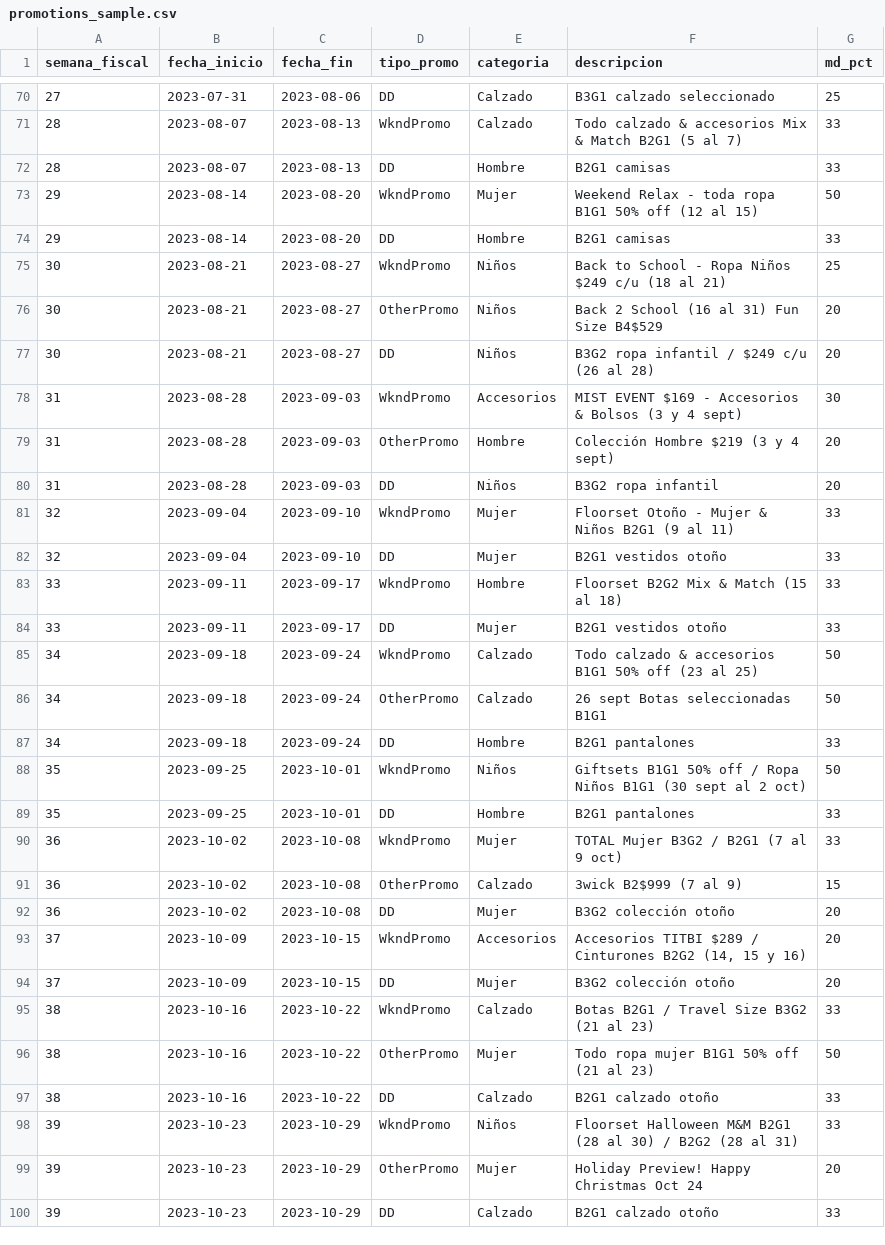
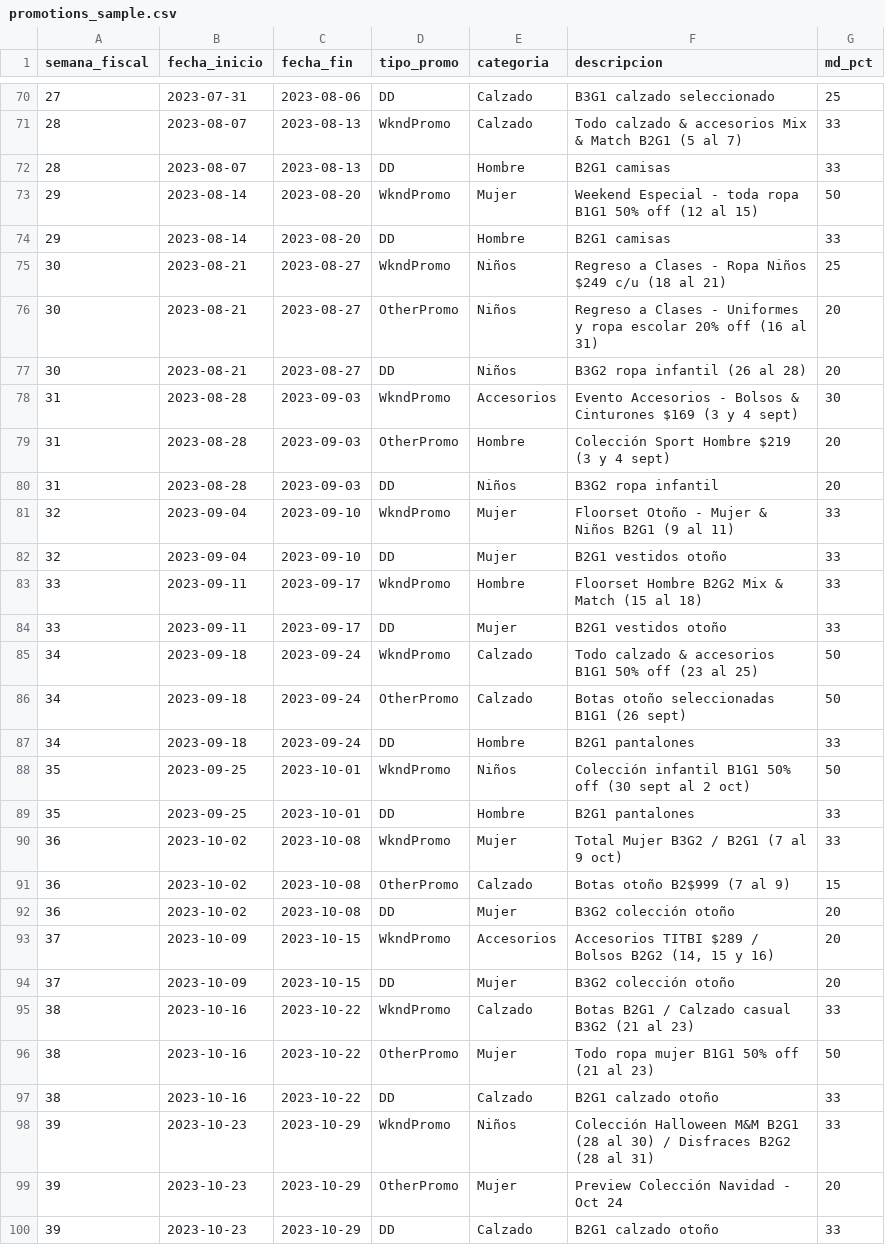
Before and after one commit to IkerAb/SmartSheets, a CSV file: project/data/sample/promotions_sample.csv, drawn as a sheet; only a part is shown, gaps mark what is left out; the diff covers the shown part only.

Commit message:
fix: clean promotions calendar — fashion store only

```diff
--- a/project/data/sample/promotions_sample.csv
+++ b/project/data/sample/promotions_sample.csv
@@ -72,9 +72,9 @@ semana_fiscal,fecha_inicio,fecha_fin,tipo_promo,categoria,descripcion,md_pct
 28,2023-08-07,2023-08-13,DD,Hombre,B2G1 camisas,33
-29,2023-08-14,2023-08-20,WkndPromo,Mujer,Weekend Relax - toda ropa B1G1 50% off (12 al 15),50
+29,2023-08-14,2023-08-20,WkndPromo,Mujer,Weekend Especial - toda ropa B1G1 50% off (12 al 15),50
 29,2023-08-14,2023-08-20,DD,Hombre,B2G1 camisas,33
-30,2023-08-21,2023-08-27,WkndPromo,Niños,Back to School - Ropa Niños $249 c/u (18 al 21),25
-30,2023-08-21,2023-08-27,OtherPromo,Niños,Back 2 School (16 al 31) Fun Size B4$529,20
-30,2023-08-21,2023-08-27,DD,Niños,B3G2 ropa infantil / $249 c/u (26 al 28),20
-31,2023-08-28,2023-09-03,WkndPromo,Accesorios,MIST EVENT $169 - Accesorios & Bolsos (3 y 4 sept),30
-31,2023-08-28,2023-09-03,OtherPromo,Hombre,Colección Hombre $219 (3 y 4 sept),20
+30,2023-08-21,2023-08-27,WkndPromo,Niños,Regreso a Clases - Ropa Niños $249 c/u (18 al 21),25
+30,2023-08-21,2023-08-27,OtherPromo,Niños,Regreso a Clases - Uniformes y ropa escolar 20% off (16 al 31),20
+30,2023-08-21,2023-08-27,DD,Niños,B3G2 ropa infantil (26 al 28),20
+31,2023-08-28,2023-09-03,WkndPromo,Accesorios,Evento Accesorios - Bolsos & Cinturones $169 (3 y 4 sept),30
+31,2023-08-28,2023-09-03,OtherPromo,Hombre,Colección Sport Hombre $219 (3 y 4 sept),20
 31,2023-08-28,2023-09-03,DD,Niños,B3G2 ropa infantil,20
@@ -82,19 +82,19 @@ semana_fiscal,fecha_inicio,fecha_fin,tipo_promo,categoria,descripcion,md_pct
 32,2023-09-04,2023-09-10,DD,Mujer,B2G1 vestidos otoño,33
-33,2023-09-11,2023-09-17,WkndPromo,Hombre,Floorset B2G2 Mix & Match (15 al 18),33
+33,2023-09-11,2023-09-17,WkndPromo,Hombre,Floorset Hombre B2G2 Mix & Match (15 al 18),33
 33,2023-09-11,2023-09-17,DD,Mujer,B2G1 vestidos otoño,33
 34,2023-09-18,2023-09-24,WkndPromo,Calzado,Todo calzado & accesorios B1G1 50% off (23 al 25),50
-34,2023-09-18,2023-09-24,OtherPromo,Calzado,26 sept Botas seleccionadas B1G1,50
+34,2023-09-18,2023-09-24,OtherPromo,Calzado,Botas otoño seleccionadas B1G1 (26 sept),50
 34,2023-09-18,2023-09-24,DD,Hombre,B2G1 pantalones,33
-35,2023-09-25,2023-10-01,WkndPromo,Niños,Giftsets B1G1 50% off / Ropa Niños B1G1 (30 sept al 2 oct),50
+35,2023-09-25,2023-10-01,WkndPromo,Niños,Colección infantil B1G1 50% off (30 sept al 2 oct),50
 35,2023-09-25,2023-10-01,DD,Hombre,B2G1 pantalones,33
-36,2023-10-02,2023-10-08,WkndPromo,Mujer,TOTAL Mujer B3G2 / B2G1 (7 al 9 oct),33
-36,2023-10-02,2023-10-08,OtherPromo,Calzado,3wick B2$999 (7 al 9),15
+36,2023-10-02,2023-10-08,WkndPromo,Mujer,Total Mujer B3G2 / B2G1 (7 al 9 oct),33
+36,2023-10-02,2023-10-08,OtherPromo,Calzado,Botas otoño B2$999 (7 al 9),15
 36,2023-10-02,2023-10-08,DD,Mujer,B3G2 colección otoño,20
-37,2023-10-09,2023-10-15,WkndPromo,Accesorios,"Accesorios TITBI $289 / Cinturones B2G2 (14, 15 y 16)",20
+37,2023-10-09,2023-10-15,WkndPromo,Accesorios,"Accesorios TITBI $289 / Bolsos B2G2 (14, 15 y 16)",20
 37,2023-10-09,2023-10-15,DD,Mujer,B3G2 colección otoño,20
-38,2023-10-16,2023-10-22,WkndPromo,Calzado,Botas B2G1 / Travel Size B3G2 (21 al 23),33
+38,2023-10-16,2023-10-22,WkndPromo,Calzado,Botas B2G1 / Calzado casual B3G2 (21 al 23),33
 38,2023-10-16,2023-10-22,OtherPromo,Mujer,Todo ropa mujer B1G1 50% off (21 al 23),50
 38,2023-10-16,2023-10-22,DD,Calzado,B2G1 calzado otoño,33
-39,2023-10-23,2023-10-29,WkndPromo,Niños,Floorset Halloween M&M B2G1 (28 al 30) / B2G2 (28 al 31),33
-39,2023-10-23,2023-10-29,OtherPromo,Mujer,Holiday Preview! Happy Christmas Oct 24,20
+39,2023-10-23,2023-10-29,WkndPromo,Niños,Colección Halloween M&M B2G1 (28 al 30) / Disfraces B2G2 (28 al 31),33
+39,2023-10-23,2023-10-29,OtherPromo,Mujer,Preview Colección Navidad - Oct 24,20
 39,2023-10-23,2023-10-29,DD,Calzado,B2G1 calzado otoño,33
```
Also changed, not shown: 34 edited cells elsewhere in this file.
